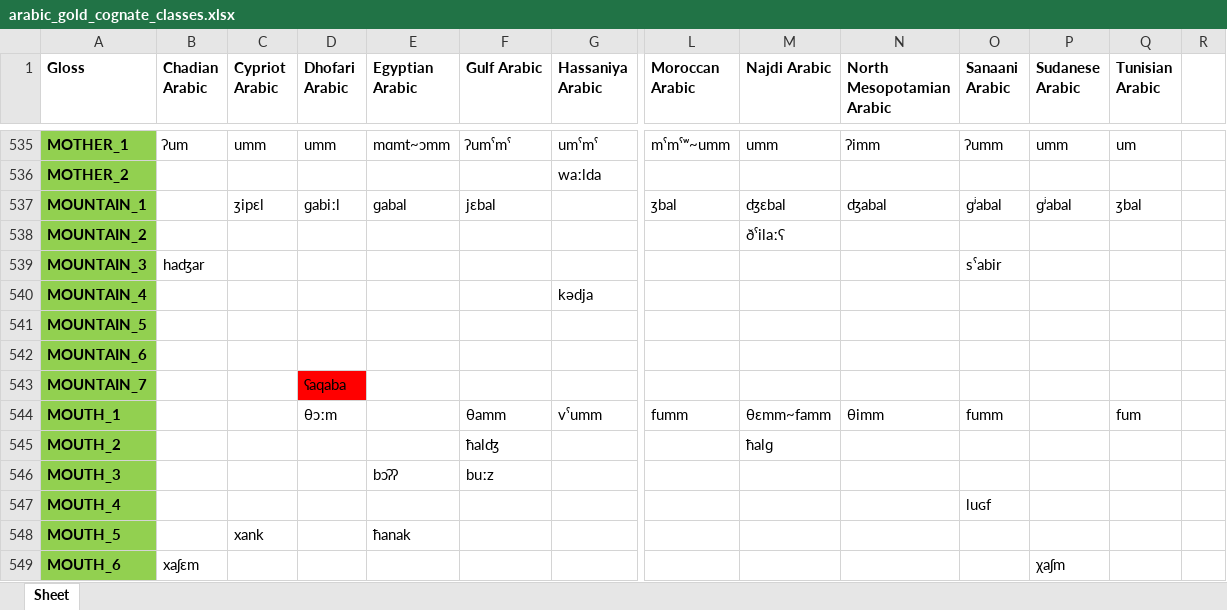
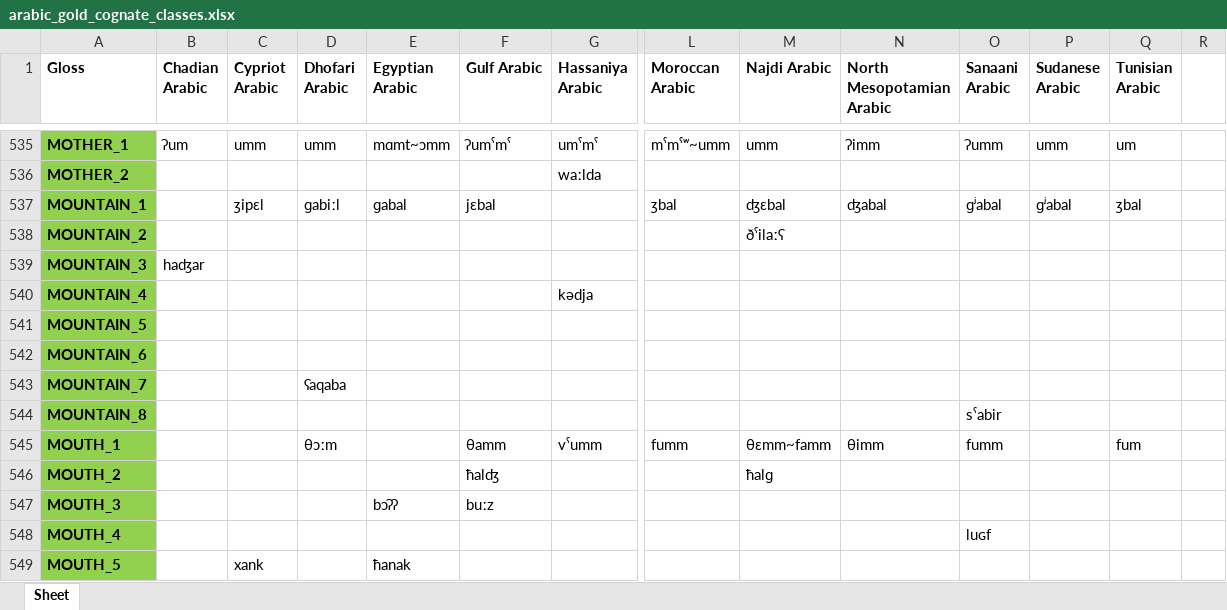
Before and after one commit to pgeorgis/LST_MScThesis, an Excel workbook: Datasets/Arabic/Source/arabic_gold_cognate_classes.xlsx, sheet Sheet, drawn as a sheet; only a part is shown, gaps mark what is left out; the shorter side is filled out with more unchanged rows; values as stored, in another font and other column widths than the file's, no borders; rows hold the shown columns only; the diff names each change by its address in the sheet, - before the commit and + after, or states it on an @@ line.

Commit message:
Corrected Arabic data

```diff
--- a/Datasets/Arabic/Source/arabic_gold_cognate_classes.xlsx (sheet Sheet)
+++ b/Datasets/Arabic/Source/arabic_gold_cognate_classes.xlsx (sheet Sheet)
-O539 (Sanaani Arabic): sˤabir
+O539 (Sanaani Arabic): (empty)
-D543 fill: #FF0000
+D543 fill: none
+row 544: MOUNTAIN_8 |  |  |  |  |  |  |  |  |  | sˤabir
```
Also changed, not shown: 7 other files.
